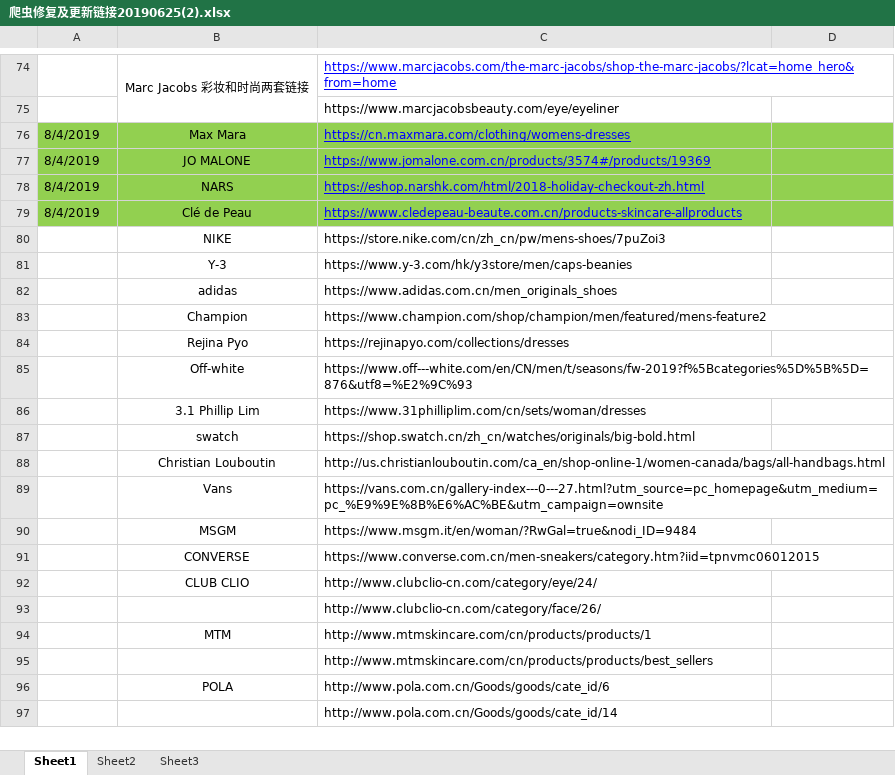
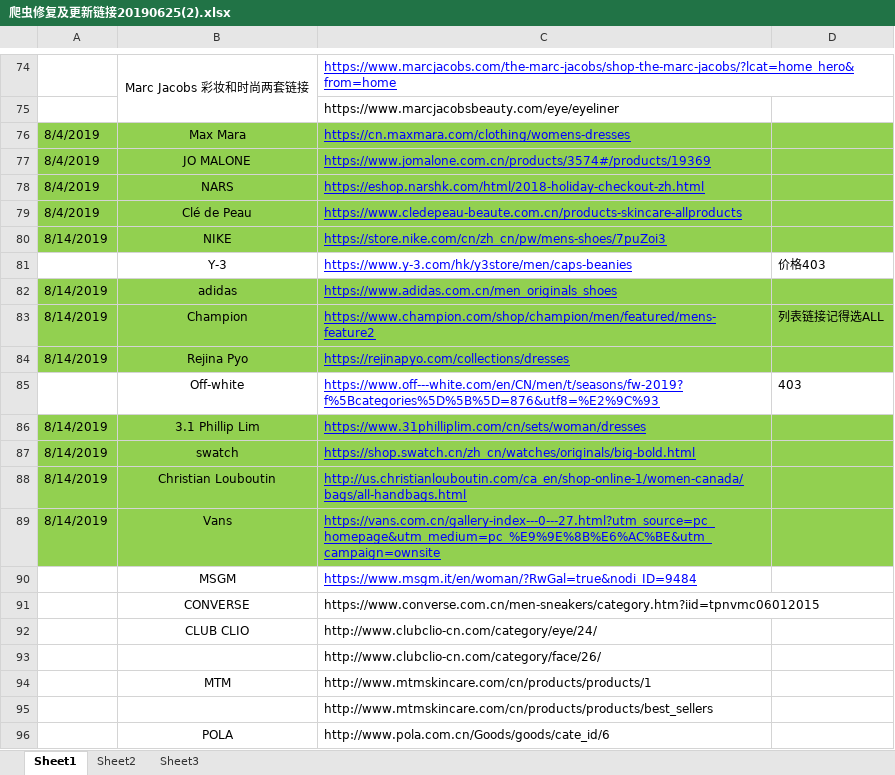
Before and after one commit to yingl/ofashion_spider, an Excel workbook: 爬虫修复及更新链接20190625(2).xlsx, sheet Sheet1, drawn as a sheet; only a part is shown, gaps mark what is left out; the shorter side is filled out with more unchanged rows; values as stored, in another font and other column widths than the file's, no borders; the diff names each change by its address in the sheet, - before the commit and + after, or states it on an @@ line.

```diff
--- a/爬虫修复及更新链接20190625(2).xlsx (sheet Sheet1)
+++ b/爬虫修复及更新链接20190625(2).xlsx (sheet Sheet1)
-A80: (empty)
+A80: 8/14/2019
-A80:D80 fill: none
+A80:D80 fill: #92D050
@@ C80:C90 underline: off → on, text colour: black → #0000FF @@
-D81: (empty)
+D81: 价格403
-A82:A84: (empty)
+A82:A84: 8/14/2019
-A82:D84 fill: none
+A82:D84 fill: #92D050
-D83: (empty)
+D83: 列表链接记得选ALL
-D85: (empty)
+D85: 403
-A86:A89: (empty)
+A86:A89: 8/14/2019
-A86:D89 fill: none
+A86:D89 fill: #92D050
```
Also changed, not shown: 15 other files.
